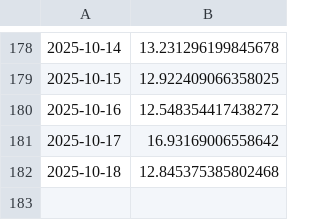
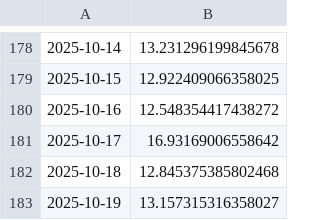
Before and after one commit to austin-owensby/ScrandleStats, a CSV file: historical_data.csv, drawn as a sheet; only a part is shown, gaps mark what is left out; the diff names each change by its address in the sheet, - before the commit and + after, or states it on an @@ line.

Commit message:
Automated daily update

```diff
--- a/historical_data.csv
+++ b/historical_data.csv
+row 183: 2025-10-19 | 13.157315316358027
```
